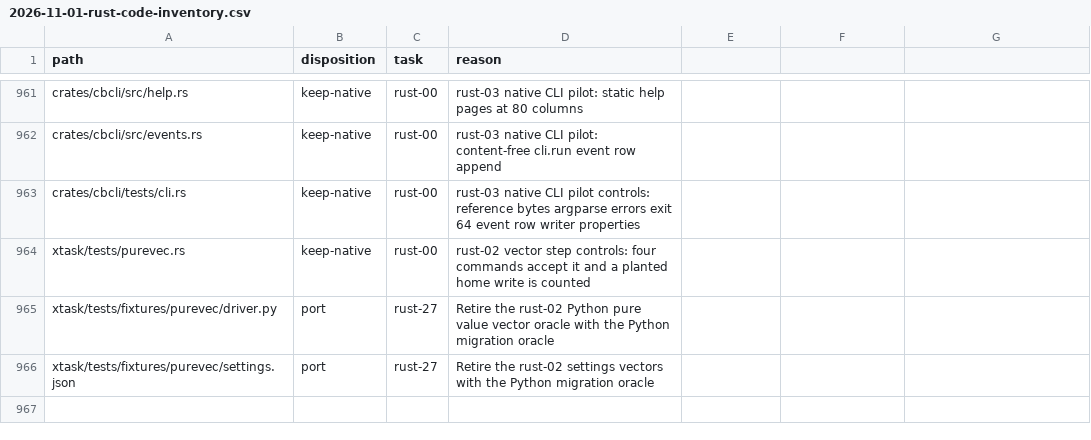
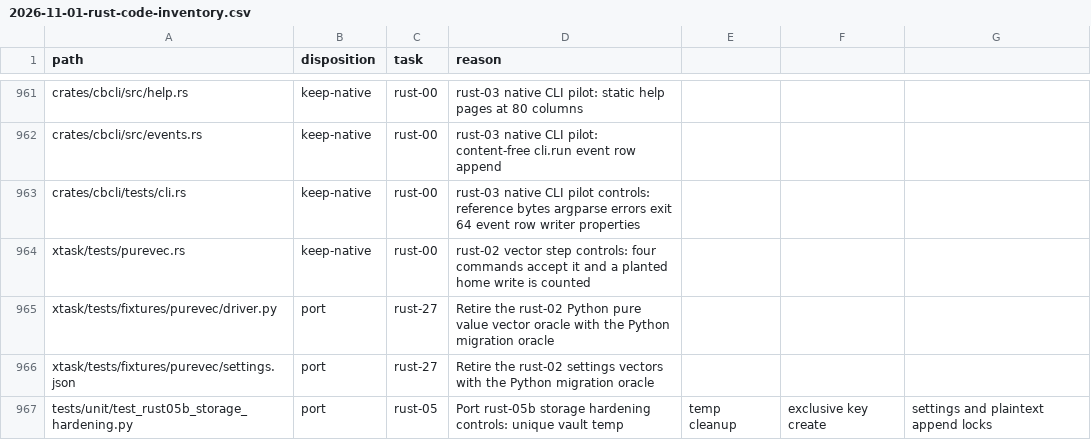
Before and after one commit to fyodoriv/careerbrew, a CSV file: docs/plans/2026-11-01-rust-code-inventory.csv, drawn as a sheet; only a part is shown, gaps mark what is left out; the diff names each change by its address in the sheet, - before the commit and + after, or states it on an @@ line.

```diff
--- a/docs/plans/2026-11-01-rust-code-inventory.csv
+++ b/docs/plans/2026-11-01-rust-code-inventory.csv
+row 967: tests/unit/test_rust05b_storage_hardening.py | port | rust-05 | Port rust-05b storage hardening controls: unique vault temp | temp cleanup | exclusive key create | settings and plaintext append locks
```
Also changed, not shown: docs/plans/2026-11-04-rust-activation-manifest.tsv, 7 other files.
